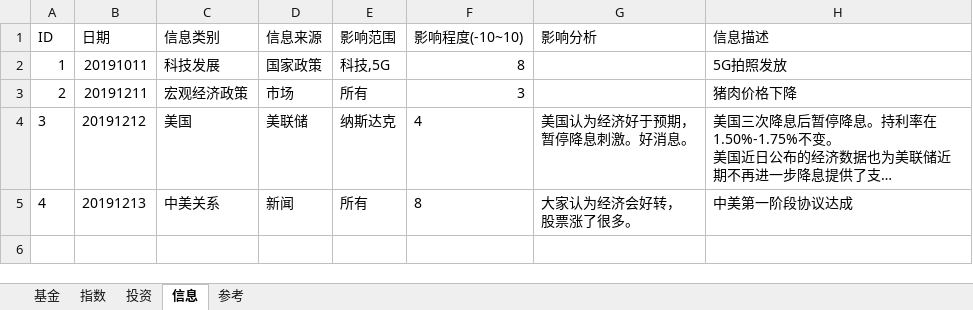
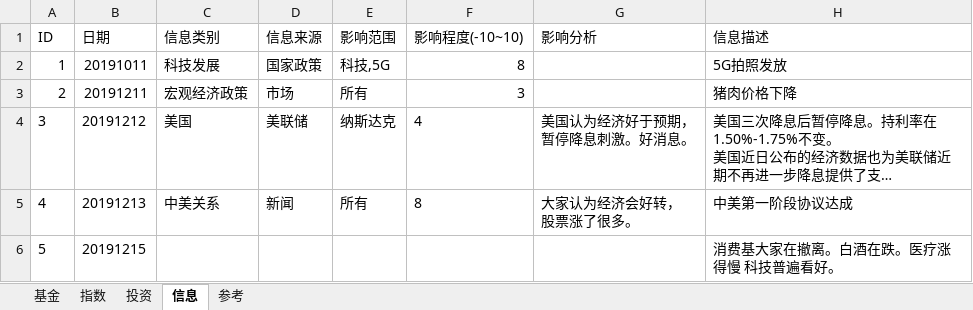
Before and after one commit to sinojelly/fundhelper-data, an Excel workbook: Jelly_model.xlsx, sheet 信息, drawn as a sheet; long unchanged cells end in …; values as stored, in another font and other column widths than the file's, no borders; the diff names each change by its address in the sheet, - before the commit and + after, or states it on an @@ line.

```diff
--- a/Jelly_model.xlsx (sheet 信息)
+++ b/Jelly_model.xlsx (sheet 信息)
+row 6: 5 | 20191215 |  |  |  |  |  | 消费基大家在撤离。白酒在跌。医疗涨得慢 科技普遍看好。
```
Also changed, not shown: sheet 基金, sheet 指数.
